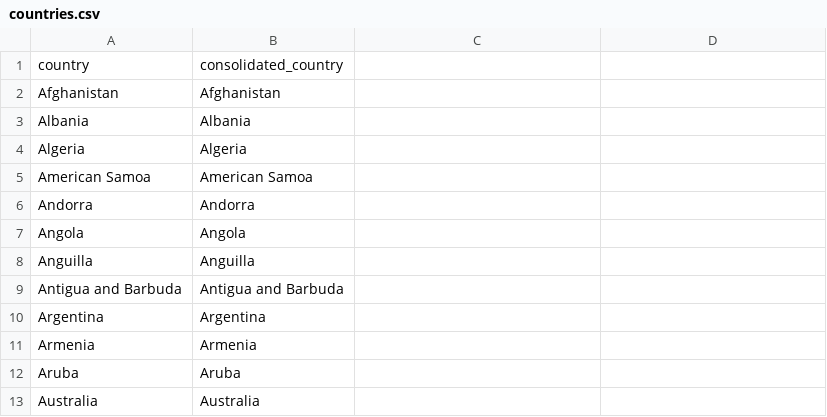
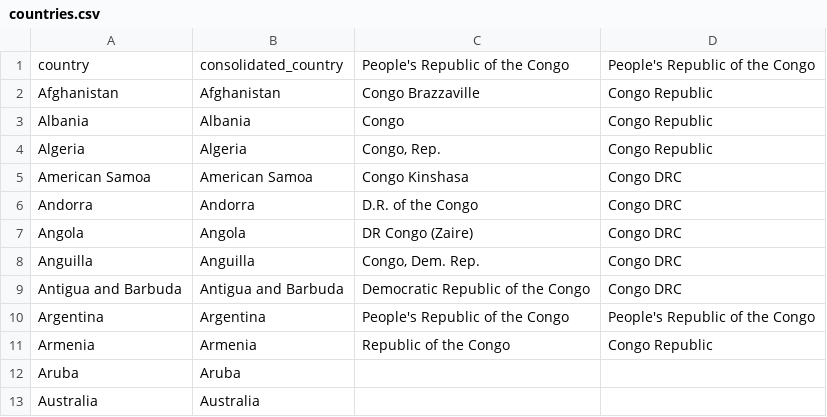
Before and after one commit to AninaSch/LegitimacyTerrorism, a CSV file: Data/Processed Data/To Clean Countries/countries.csv, drawn as a sheet; only a part is shown; the diff names each change by its address in the sheet, - before the commit and + after, or states it on an @@ line.

Commit message:
data processing

```diff
--- a/Data/Processed Data/To Clean Countries/countries.csv
+++ b/Data/Processed Data/To Clean Countries/countries.csv
-C1: (empty)
+C1: People's Republic of the Congo
-D1: (empty)
+D1: People's Republic of the Congo
-C2: (empty)
+C2: Congo Brazzaville
-D2:D4: (empty)
+D2:D4: Congo Republic
-C3: (empty)
+C3: Congo
-C4: (empty)
+C4: Congo, Rep.
-C5: (empty)
+C5: Congo Kinshasa
-D5:D9: (empty)
+D5:D9: Congo DRC
-C6: (empty)
+C6: D.R. of the Congo
-C7: (empty)
+C7: DR Congo (Zaire)
-C8: (empty)
+C8: Congo, Dem. Rep.
-C9: (empty)
+C9: Democratic Republic of the Congo
-C10: (empty)
+C10: People's Republic of the Congo
-D10: (empty)
+D10: People's Republic of the Congo
-C11: (empty)
+C11: Republic of the Congo
-D11: (empty)
+D11: Congo Republic
```
Also changed, not shown: 6 other files.
